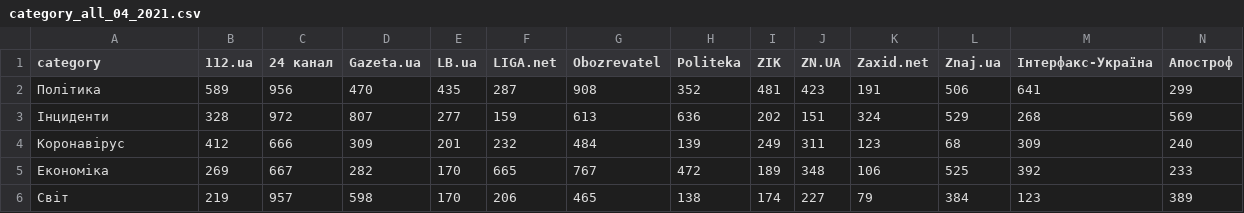
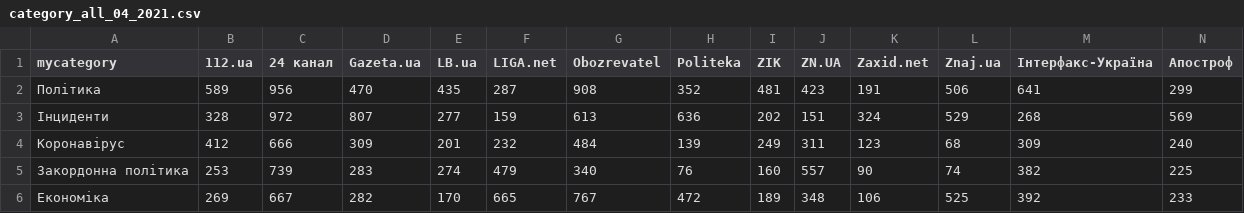
Before and after one commit to dataVox-VoxUkraine/datasets_media_ecosystem, a CSV file: datasets/2021/2021_04/category_all_04_2021.csv, drawn as a sheet; only a part is shown; removed rows and columns are numbered as before the commit, all else as after; rows hold the shown columns only; the diff names each change by its address in the sheet, - before the commit and + after, or states it on an @@ line.

Commit message:
Fix top categories for april

```diff
--- a/datasets/2021/2021_04/category_all_04_2021.csv
+++ b/datasets/2021/2021_04/category_all_04_2021.csv
-A1: category
+A1: mycategory
+row 5: Закордонна політика | 253 | 739 | 283 | 274 | 479 | 340 | 76 | 160 | 557 | 90 | 74 | 382 | 225
-row 6: Світ | 219 | 957 | 598 | 170 | 206 | 465 | 138 | 174 | 227 | 79 | 384 | 123 | 389
```
